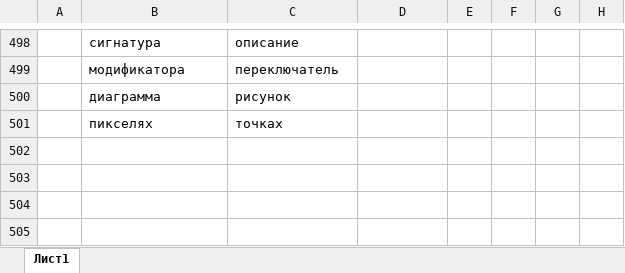
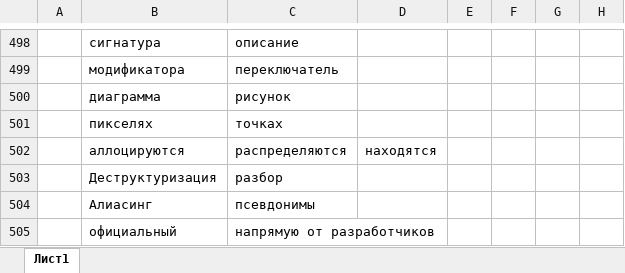
Before and after one commit to rust-lang-ru/book, an Excel workbook: заимствованные слова1.xlsx, sheet Лист1, drawn as a sheet; only a part is shown, gaps mark what is left out; values as stored, in another font and other column widths than the file's, no borders; the diff names each change by its address in the sheet, - before the commit and + after, or states it on an @@ line.

```diff
--- a/заимствованные слова1.xlsx (sheet Лист1)
+++ b/заимствованные слова1.xlsx (sheet Лист1)
+row 502:  | аллоцируются | распределяются | находятся
+row 503:  | Деструктуризация | разбор
+row 504:  | Алиасинг | псевдонимы
+row 505:  | официальный | напрямую от разработчиков
```
Also changed, not shown: 29 other files.
